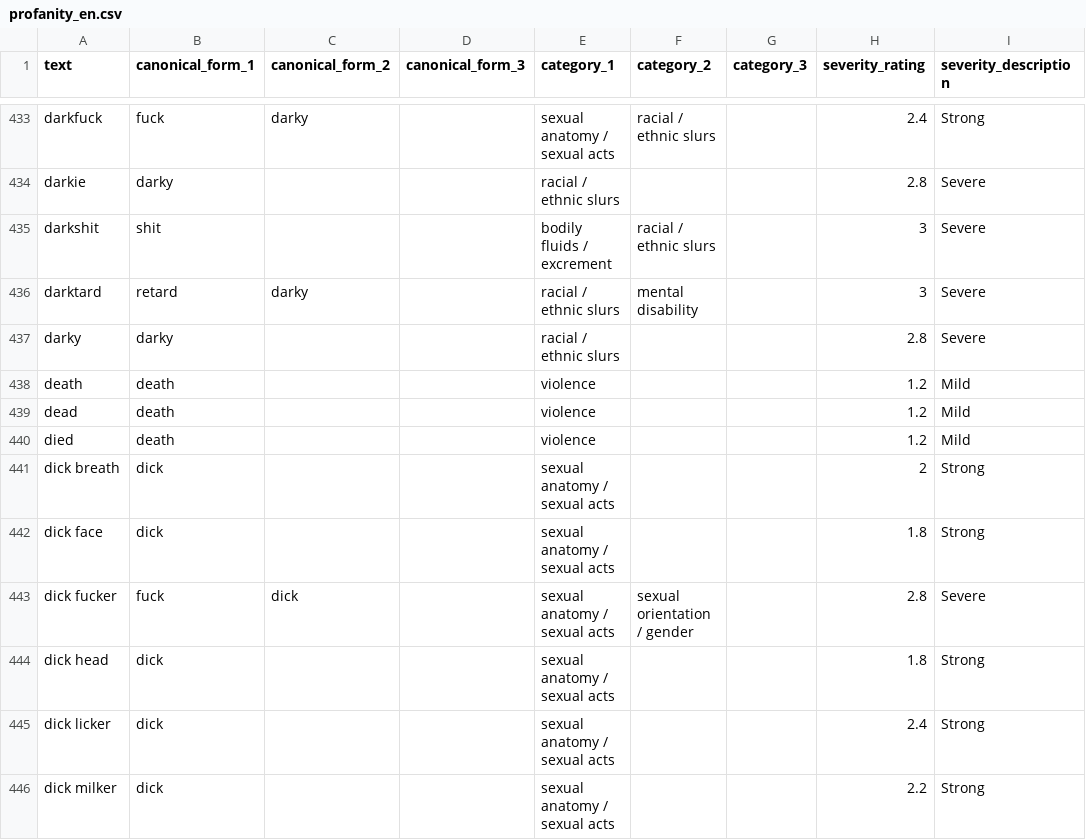
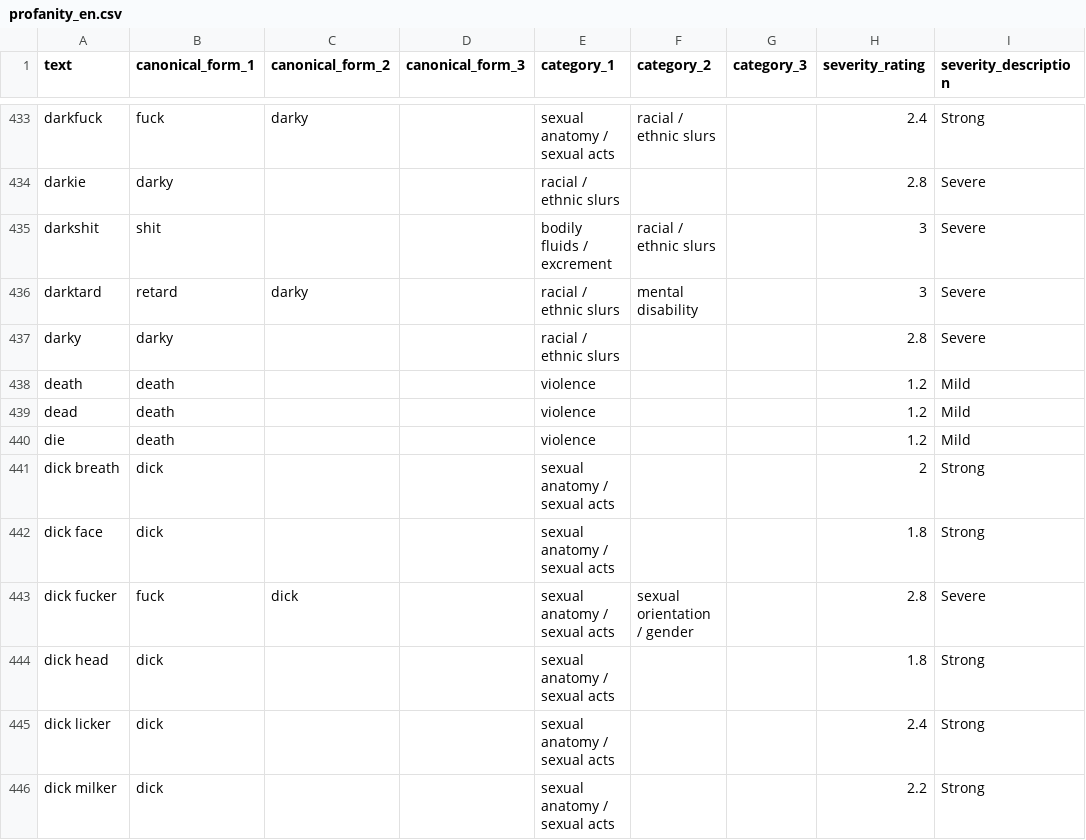
Before and after one commit to Articuano/ProfanityCsv, a CSV file: profanity_en.csv, drawn as a sheet; only a part is shown, gaps mark what is left out.

Commit message:
Update profanity_en.csv

```diff
--- a/profanity_en.csv
+++ b/profanity_en.csv
@@ -439,3 +439,3 @@ death,death,,,violence,,,1.2,Mild
 dead,death,,,violence,,,1.2,Mild
-died,death,,,violence,,,1.2,Mild
+die,death,,,violence,,,1.2,Mild
 dick breath,dick,,,sexual anatomy / sexual acts,,,2,Strong
```
